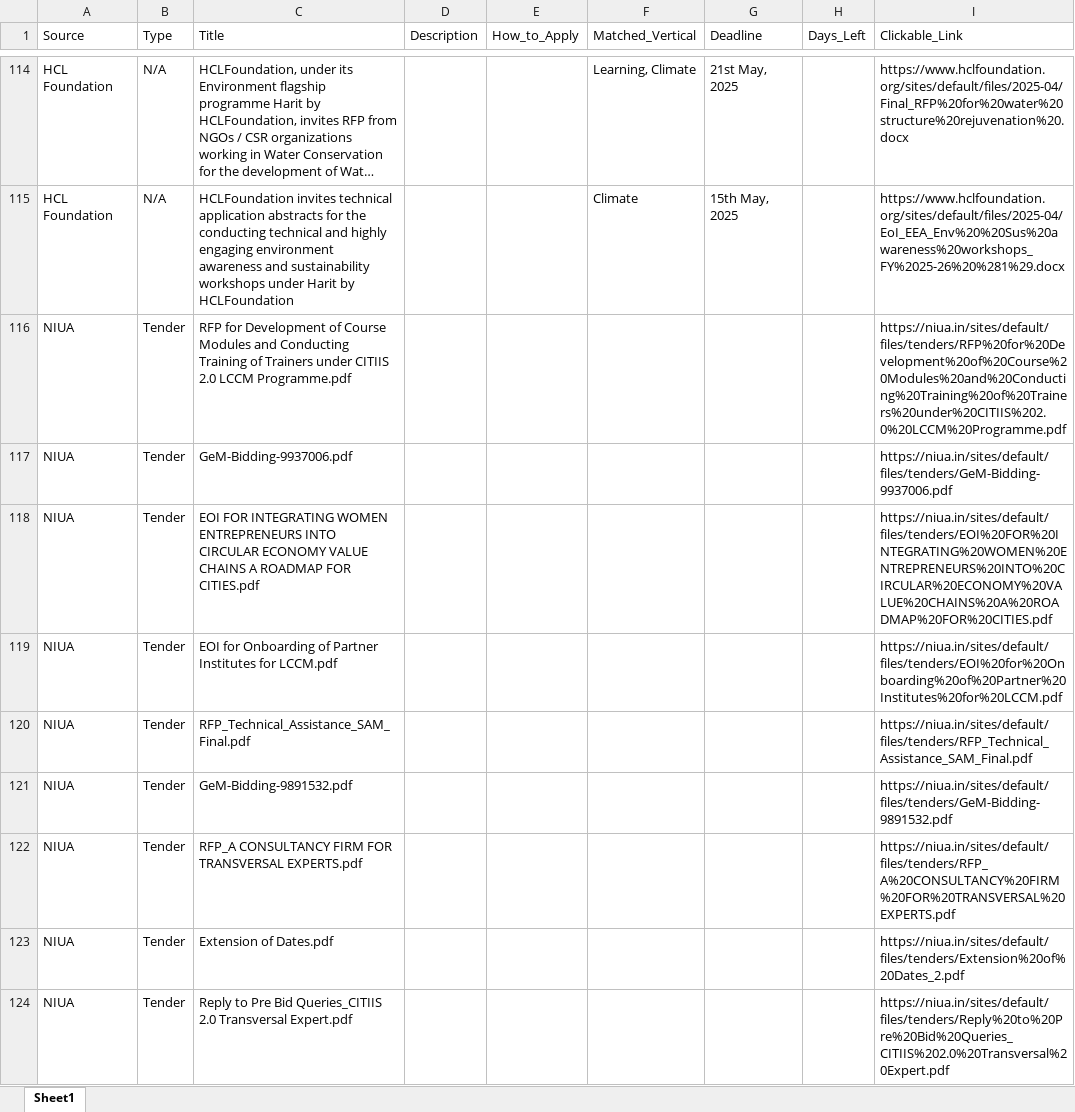
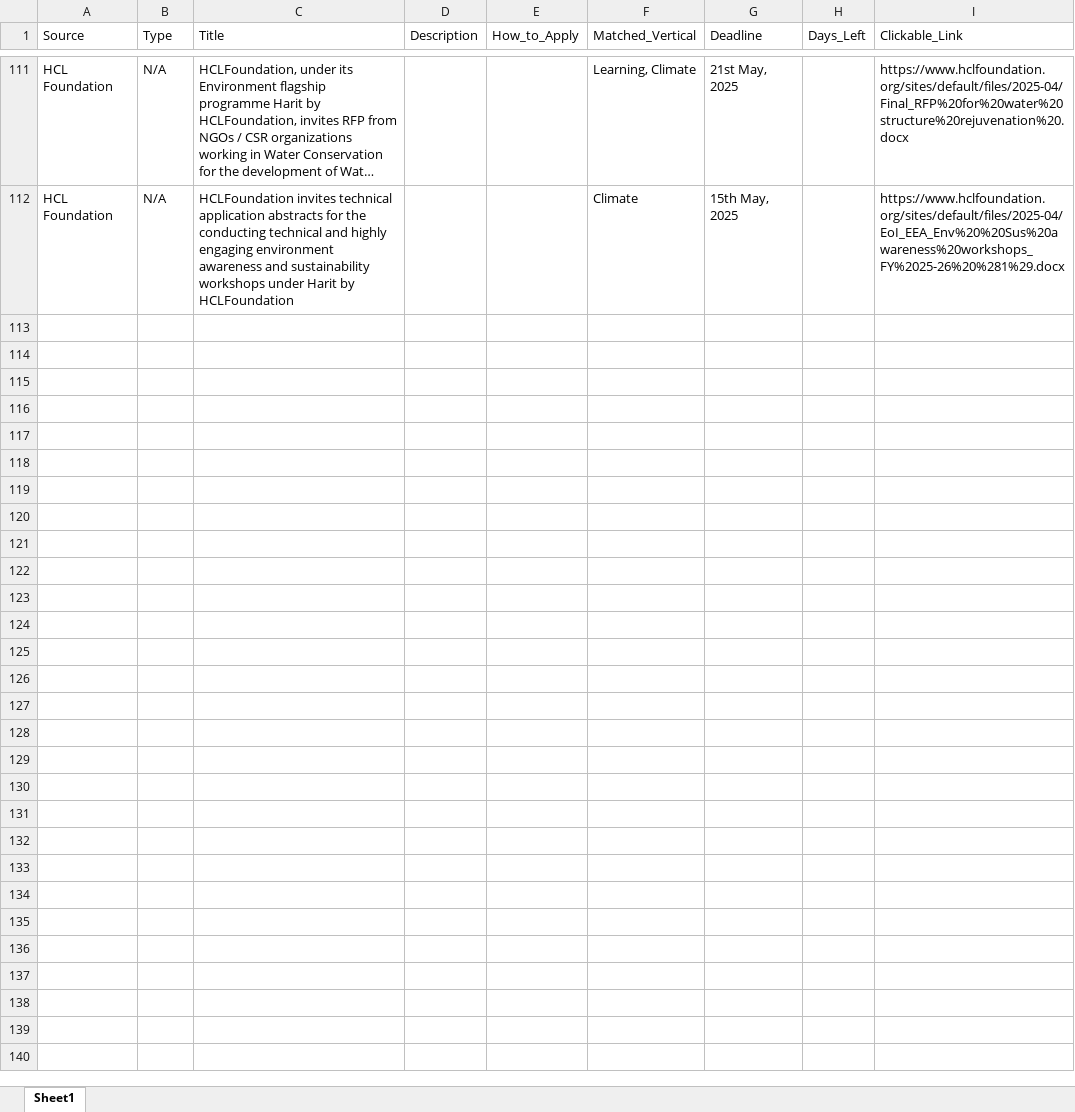
Before and after one commit to RajuSakshena/all-scraping, an Excel workbook: all_grants.xlsx, sheet Sheet1, drawn as a sheet; only a part is shown, gaps mark what is left out; long unchanged cells end in …; values as stored, in another font and other column widths than the file's, no borders; removed rows and columns are numbered as before the commit, all else as after; the diff covers the shown part only; the diff names each change by its address in the sheet, - before the commit and + after, or states it on an @@ line.

```diff
--- a/all_grants.xlsx (sheet Sheet1)
+++ b/all_grants.xlsx (sheet Sheet1)
-row 116: NIUA | Tender | RFP for Development of Course Modules and Conducting Training of Trainers under CITIIS 2.0 LCCM Programme.pdf |  |  |  |  |  | https://niua.in/sites/default/files/tenders/RFP%20for%20Development%20of%20Course%20Modules%20and%20Conducting%20Training%20of%20Trainers%20under%20CITIIS%202.0%20LCCM%20Programme.pdf
-row 117: NIUA | Tender | GeM-Bidding-9937006.pdf |  |  |  |  |  | https://niua.in/sites/default/files/tenders/GeM-Bidding-9937006.pdf
-row 118: NIUA | Tender | EOI FOR INTEGRATING WOMEN ENTREPRENEURS INTO CIRCULAR ECONOMY VALUE CHAINS A ROADMAP FOR CITIES.pdf |  |  |  |  |  | https://niua.in/sites/default/files/tenders/EOI%20FOR%20INTEGRATING%20WOMEN%20ENTREPRENEURS%20INTO%20CIRCULAR%20ECONOMY%20VALUE%20CHAINS%20A%20ROADMAP%20FOR%20CITIES.pdf
-row 119: NIUA | Tender | EOI for Onboarding of Partner Institutes for LCCM.pdf |  |  |  |  |  | https://niua.in/sites/default/files/tenders/EOI%20for%20Onboarding%20of%20Partner%20Institutes%20for%20LCCM.pdf
-row 120: NIUA | Tender | RFP_Technical_Assistance_SAM_Final.pdf |  |  |  |  |  | https://niua.in/sites/default/files/tenders/RFP_Technical_Assistance_SAM_Final.pdf
-row 121: NIUA | Tender | GeM-Bidding-9891532.pdf |  |  |  |  |  | https://niua.in/sites/default/files/tenders/GeM-Bidding-9891532.pdf
-row 122: NIUA | Tender | RFP_A CONSULTANCY FIRM FOR TRANSVERSAL EXPERTS.pdf |  |  |  |  |  | https://niua.in/sites/default/files/tenders/RFP_A%20CONSULTANCY%20FIRM%20FOR%20TRANSVERSAL%20EXPERTS.pdf
-row 123: NIUA | Tender | Extension of Dates.pdf |  |  |  |  |  | https://niua.in/sites/default/files/tenders/Extension%20of%20Dates_2.pdf
-row 124: NIUA | Tender | Reply to Pre Bid Queries_CITIIS 2.0 Transversal Expert.pdf |  |  |  |  |  | https://niua.in/sites/default/files/tenders/Reply%20to%20Pre%20Bid%20Queries_CITIIS%202.0%20Transversal%20Expert.pdf
```
Also changed, not shown: 14 added rows, 26 removed rows and 64 edited cells elsewhere in this sheet.
